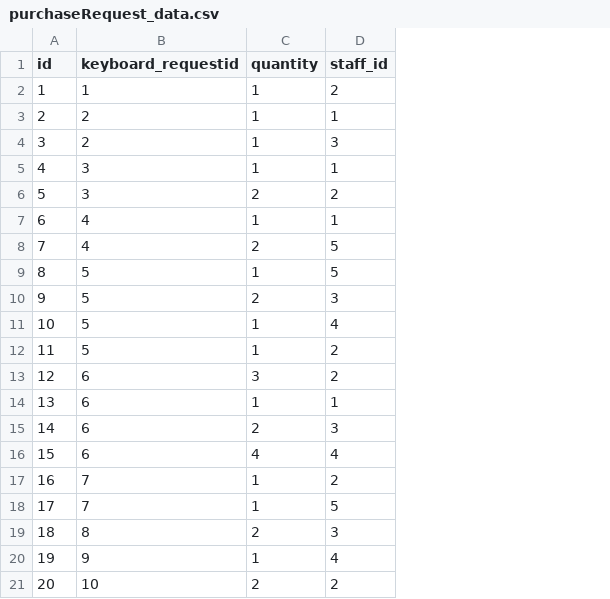
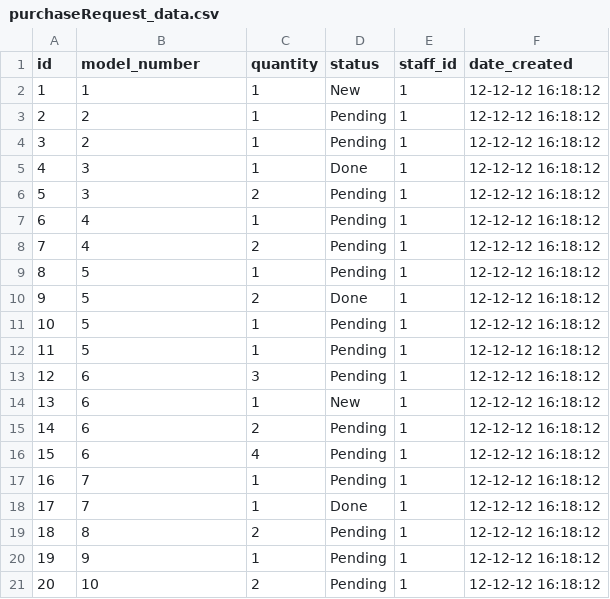
Before and after one commit to SoftStocks/Inventory-Management-System, a CSV file: SoftStocks/SoftStocksData/CSV data/purchaseRequest_data.csv, drawn as a sheet; addresses are those after the commit; the diff names each change by its address in the sheet, - before the commit and + after, or states it on an @@ line.

Commit message:
Added fields to purchase request table

```diff
--- a/SoftStocks/SoftStocksData/CSV data/purchaseRequest_data.csv
+++ b/SoftStocks/SoftStocksData/CSV data/purchaseRequest_data.csv
+column D (status), rows 2-21: New | Pending | Pending | Done | Pending | Pending | Pending | Pending | Done | Pending | Pending | Pending | New | Pending | Pending | Pending | Done | Pending | Pending | Pending
+column F (date_created), rows 2-21: all 12-12-12 16:18:12
-B1: keyboard_requestid
+B1: model_number
-E2 (staff_id): 2
+E2 (staff_id): 1
-E4 (staff_id): 3
+E4 (staff_id): 1
-E6 (staff_id): 2
+E6 (staff_id): 1
-E8:E9 (staff_id): 5
+E8:E9 (staff_id): 1
-E10 (staff_id): 3
+E10 (staff_id): 1
-E11 (staff_id): 4
+E11 (staff_id): 1
-E12:E13 (staff_id): 2
+E12:E13 (staff_id): 1
-E15 (staff_id): 3
+E15 (staff_id): 1
-E16 (staff_id): 4
+E16 (staff_id): 1
-E17 (staff_id): 2
+E17 (staff_id): 1
-E18 (staff_id): 5
+E18 (staff_id): 1
-E19 (staff_id): 3
+E19 (staff_id): 1
-E20 (staff_id): 4
+E20 (staff_id): 1
-E21 (staff_id): 2
+E21 (staff_id): 1
```
Also changed, not shown: 24 other files.
